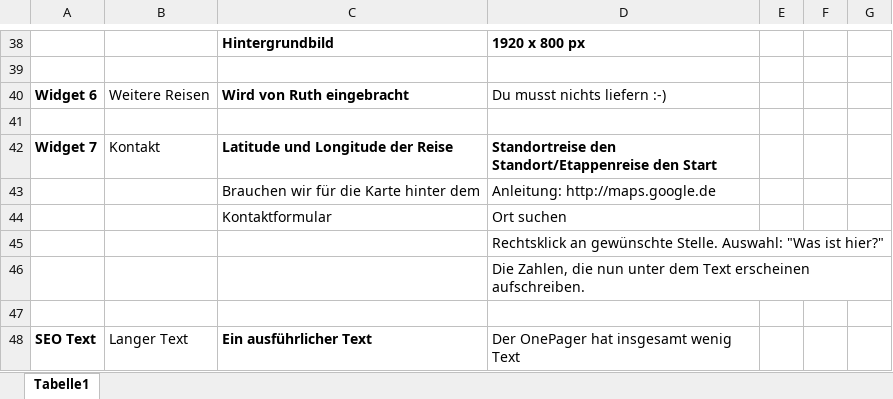
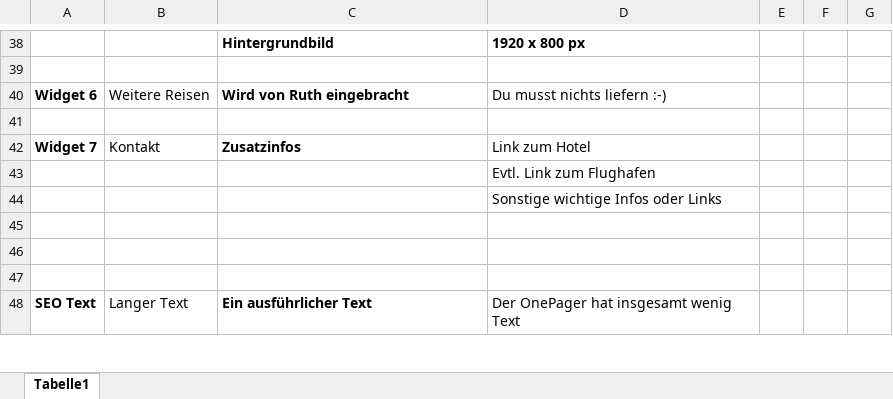
Before and after one commit to xandi37einhalb/CA, an Excel workbook: Dokumente/Landingpages Inhalte die Orgas liefern muessen.xlsx, sheet Tabelle1, drawn as a sheet; only a part is shown, gaps mark what is left out; values as stored, in another font and other column widths than the file's, no borders; removed rows and columns are numbered as before the commit, all else as after; the diff names each change by its address in the sheet, - before the commit and + after, or states it on an @@ line.

Commit message:
Liste für Orgas angepasst

```diff
--- a/Dokumente/Landingpages Inhalte die Orgas liefern muessen.xlsx (sheet Tabelle1)
+++ b/Dokumente/Landingpages Inhalte die Orgas liefern muessen.xlsx (sheet Tabelle1)
-C42: Latitude und Longitude der Reise
+C42: Zusatzinfos
-D42: Standortreise den Standort/Etappenreise den Start
+D42: Link zum Hotel
-D42 bold: on
+D42 bold: off
-row 43:  |  | Brauchen wir für die Karte hinter dem | Anleitung: http://maps.google.de
-row 44:  |  | Kontaktformular | Ort suchen
-D43: Rechtsklick an gewünschte Stelle. Auswahl: "Was ist hier?"
+D43: Evtl. Link zum Flughafen
-D44: Die Zahlen, die nun unter dem Text erscheinen aufschreiben.
+D44: Sonstige wichtige Infos oder Links
+row 45: (empty)
+row 46: (empty)
```
Also changed, not shown: 1 other file.
